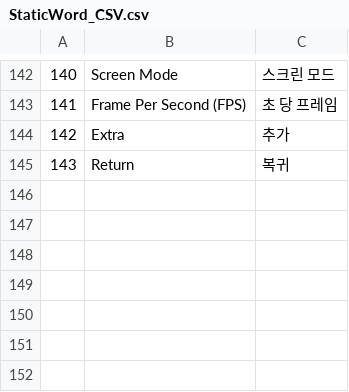
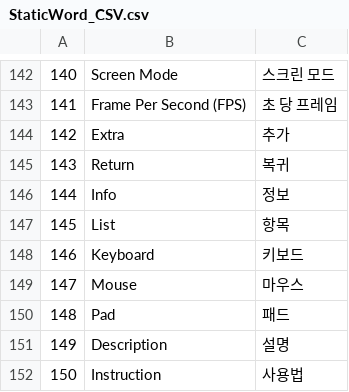
Before and after one commit to VeryMalangCow/RemnantVael, a CSV file: Assets/Resources/CSV/Static/StaticWord_CSV.csv, drawn as a sheet; only a part is shown, gaps mark what is left out; the diff names each change by its address in the sheet, - before the commit and + after, or states it on an @@ line.

Commit message:
Periodic_Updates_25.11.24
1. Info 창 (튜토리얼 및 가이드 패널) 구현 완료
 => CSV와 Json을 통해 사용하며, 보여질 Info들은 Json데이터이며, 게임 진행하면서 Json을 수정해서 적용하는 방식

```diff
--- a/Assets/Resources/CSV/Static/StaticWord_CSV.csv
+++ b/Assets/Resources/CSV/Static/StaticWord_CSV.csv
+row 146: 144 | Info | 정보
+row 147: 145 | List | 항목
+row 148: 146 | Keyboard | 키보드
+row 149: 147 | Mouse | 마우스
+row 150: 148 | Pad | 패드
+row 151: 149 | Description | 설명
+row 152: 150 | Instruction | 사용법
```
Also changed, not shown: 26 other files.
